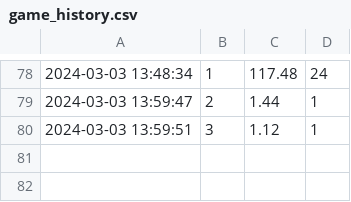
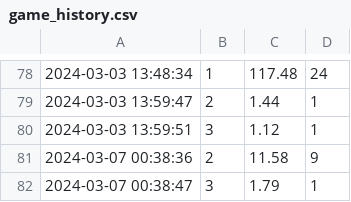
Before and after one commit to alina0212/Arkanoid, a CSV file: game_py/game_history.csv, drawn as a sheet; only a part is shown, gaps mark what is left out.

Commit message:
change branch

```diff
--- a/game_py/game_history.csv
+++ b/game_py/game_history.csv
@@ -80 +80,3 @@
 2024-03-03 13:59:51,3,1.12,1
+2024-03-07 00:38:36,2,11.58,9
+2024-03-07 00:38:47,3,1.79,1
```
